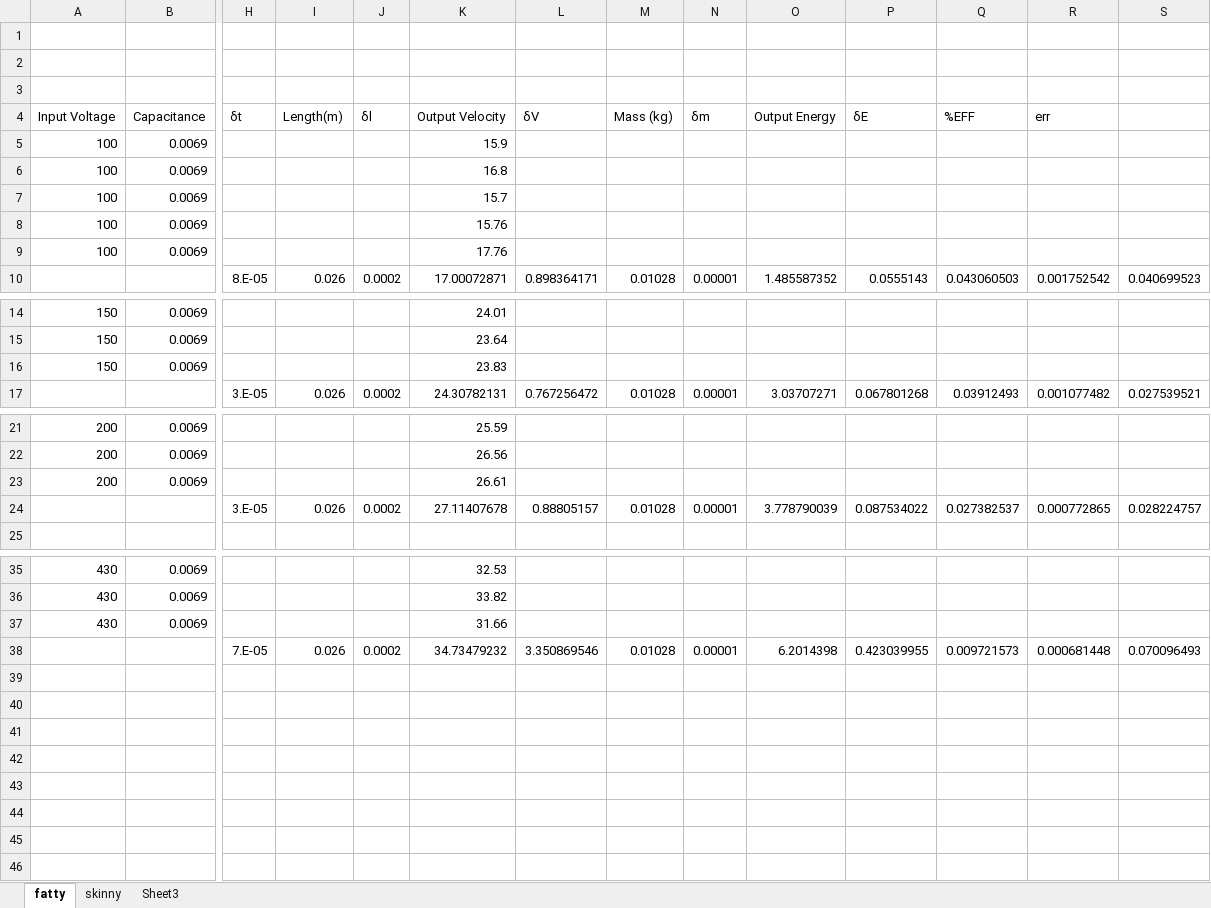
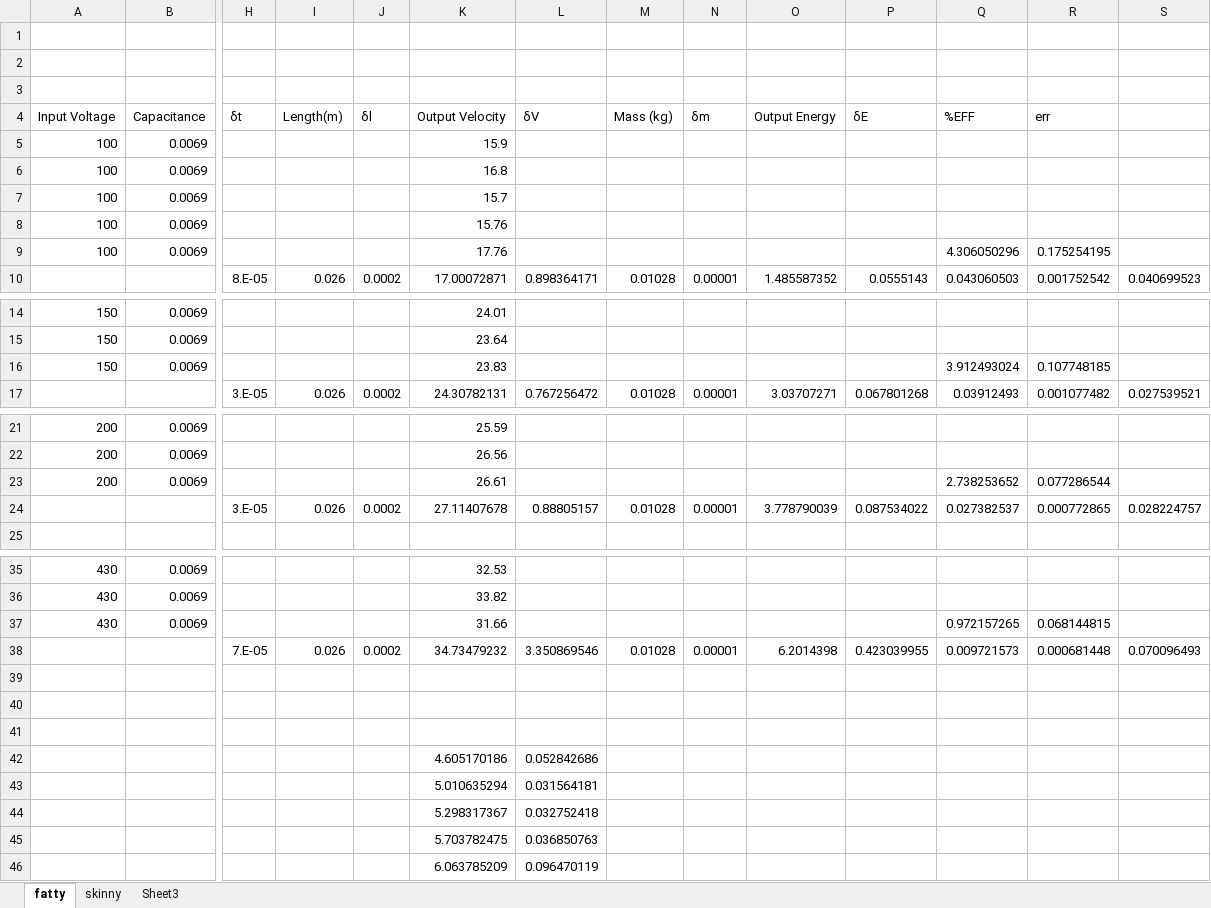
Before and after one commit to garvman/SpringDocs2013, an Excel workbook: Physics301Data.xlsx, sheet fatty, drawn as a sheet; only a part is shown, gaps mark what is left out; values as stored, in another font and other column widths than the file's, no borders; charts and pictures not drawn; rows hold the shown columns only; the diff covers the shown part only; the diff names each change by its address in the sheet, - before the commit and + after, or states it on an @@ line.

```diff
--- a/Physics301Data.xlsx (sheet fatty)
+++ b/Physics301Data.xlsx (sheet fatty)
-Q9 (%EFF): (empty)
+Q9 (%EFF): 4.306050296
-R9 (err): (empty)
+R9 (err): 0.175254195
-Q16 (%EFF): (empty)
+Q16 (%EFF): 3.912493024
-R16 (err): (empty)
+R16 (err): 0.107748185
-Q23 (%EFF): (empty)
+Q23 (%EFF): 2.738253652
-R23 (err): (empty)
+R23 (err): 0.077286544
-Q37 (%EFF): (empty)
+Q37 (%EFF): 0.972157265
-R37 (err): (empty)
+R37 (err): 0.068144815
+row 39: (empty)
+row 40: (empty)
+row 41: (empty)
+row 42:  |  |  |  |  | 4.605170186 | 0.052842686
+row 43:  |  |  |  |  | 5.010635294 | 0.031564181
+row 44:  |  |  |  |  | 5.298317367 | 0.032752418
+row 45:  |  |  |  |  | 5.703782475 | 0.036850763
+row 46:  |  |  |  |  | 6.063785209 | 0.096470119
```
Also changed, not shown: 2 edited cells elsewhere in this sheet, sheet skinny, charts or pictures, 1 other file.
